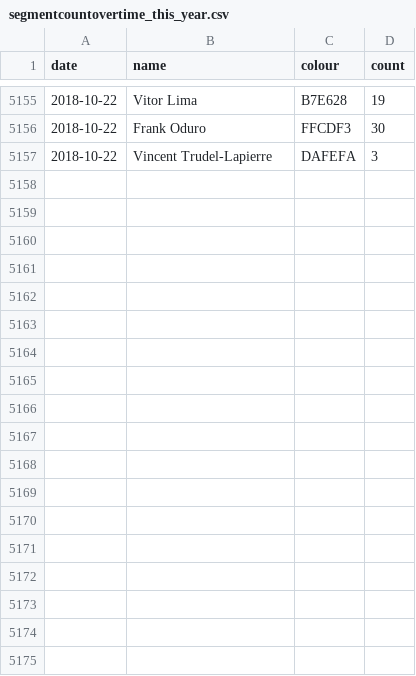
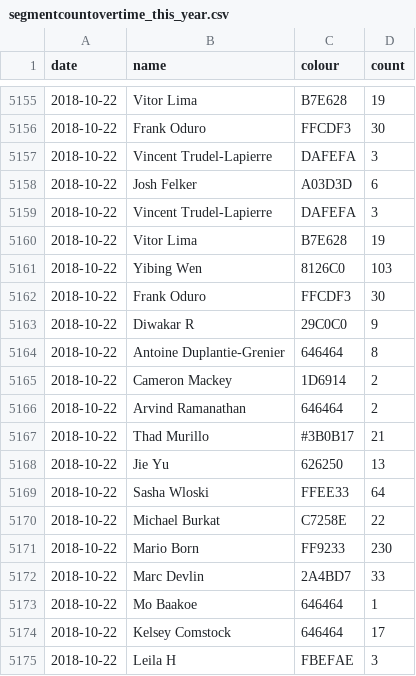
Before and after one commit to vigi4cure/vigi4cure.github.io, a CSV file: segmentcountovertime_this_year.csv, drawn as a sheet; only a part is shown, gaps mark what is left out; the diff names each change by its address in the sheet, - before the commit and + after, or states it on an @@ line.

```diff
--- a/segmentcountovertime_this_year.csv
+++ b/segmentcountovertime_this_year.csv
+row 5158: 2018-10-22 | Josh Felker | A03D3D | 6
+row 5159: 2018-10-22 | Vincent Trudel-Lapierre | DAFEFA | 3
+row 5160: 2018-10-22 | Vitor Lima | B7E628 | 19
+row 5161: 2018-10-22 | Yibing Wen | 8126C0 | 103
+row 5162: 2018-10-22 | Frank Oduro | FFCDF3 | 30
+row 5163: 2018-10-22 | Diwakar R | 29C0C0 | 9
+row 5164: 2018-10-22 | Antoine Duplantie-Grenier | 646464 | 8
+row 5165: 2018-10-22 | Cameron Mackey | 1D6914 | 2
+row 5166: 2018-10-22 | Arvind Ramanathan | 646464 | 2
+row 5167: 2018-10-22 | Thad Murillo | #3B0B17 | 21
+row 5168: 2018-10-22 | Jie Yu | 626250 | 13
+row 5169: 2018-10-22 | Sasha Wloski | FFEE33 | 64
+row 5170: 2018-10-22 | Michael Burkat | C7258E | 22
+row 5171: 2018-10-22 | Mario Born | FF9233 | 230
+row 5172: 2018-10-22 | Marc Devlin | 2A4BD7 | 33
+row 5173: 2018-10-22 | Mo Baakoe | 646464 | 1
+row 5174: 2018-10-22 | Kelsey Comstock | 646464 | 17
+row 5175: 2018-10-22 | Leila H | FBEFAE | 3
```
Also changed, not shown: bad_segments.csv, elevation_gain_2018.csv, 10 other files.
